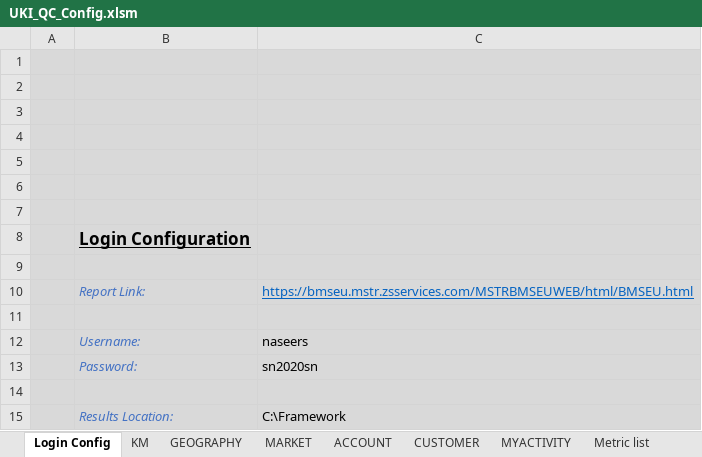
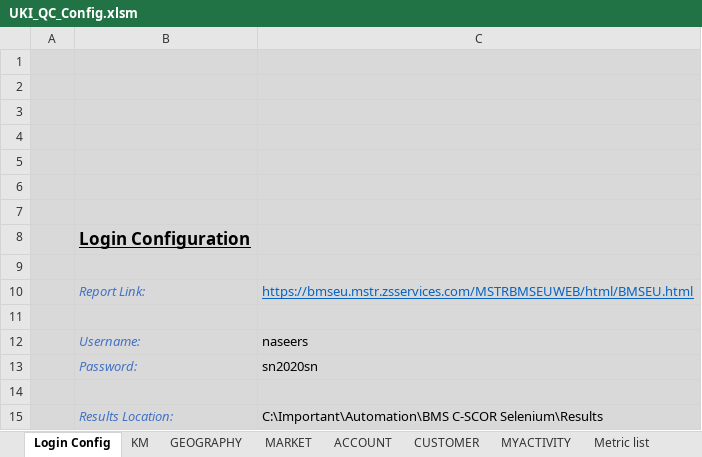
Before and after one commit to Yuvraj2300/GeneralLearnings, an Excel workbook: BMS-UKI/resources/UKI_QC_Config.xlsm, sheet Login Config, drawn as a sheet; values as stored, in another font and other column widths than the file's, no borders; charts and pictures not drawn; the diff names each change by its address in the sheet, - before the commit and + after, or states it on an @@ line.

```diff
--- a/BMS-UKI/resources/UKI_QC_Config.xlsm (sheet Login Config)
+++ b/BMS-UKI/resources/UKI_QC_Config.xlsm (sheet Login Config)
-C15: C:\Framework
+C15: C:\Important\Automation\BMS C-SCOR Selenium\Results
```
Also changed, not shown: sheet CUSTOMER, sheet MYACTIVITY, formulas that keep their value, charts or pictures, 19 other files.
